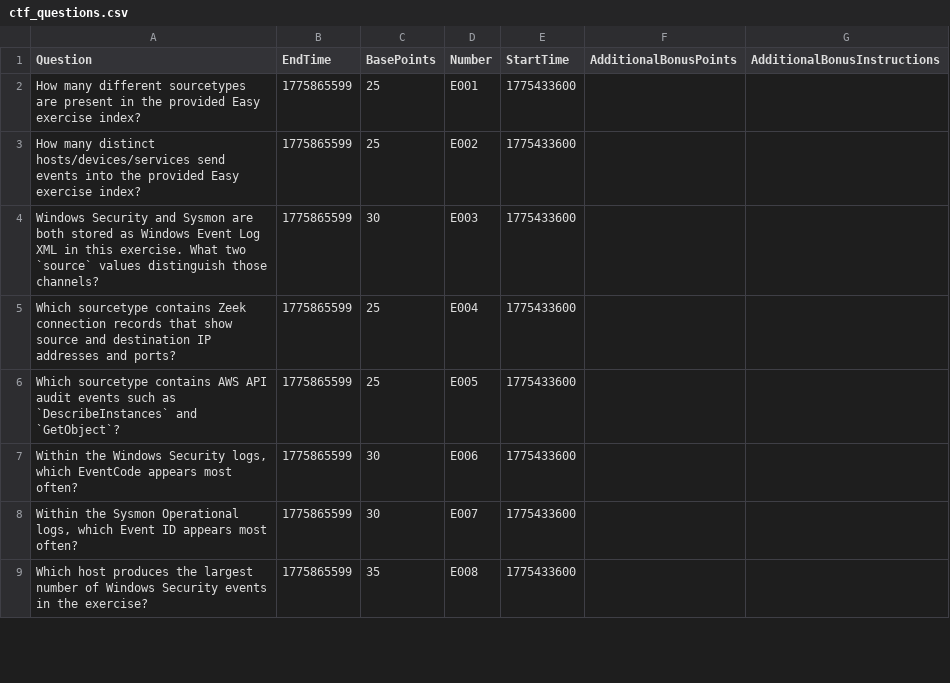
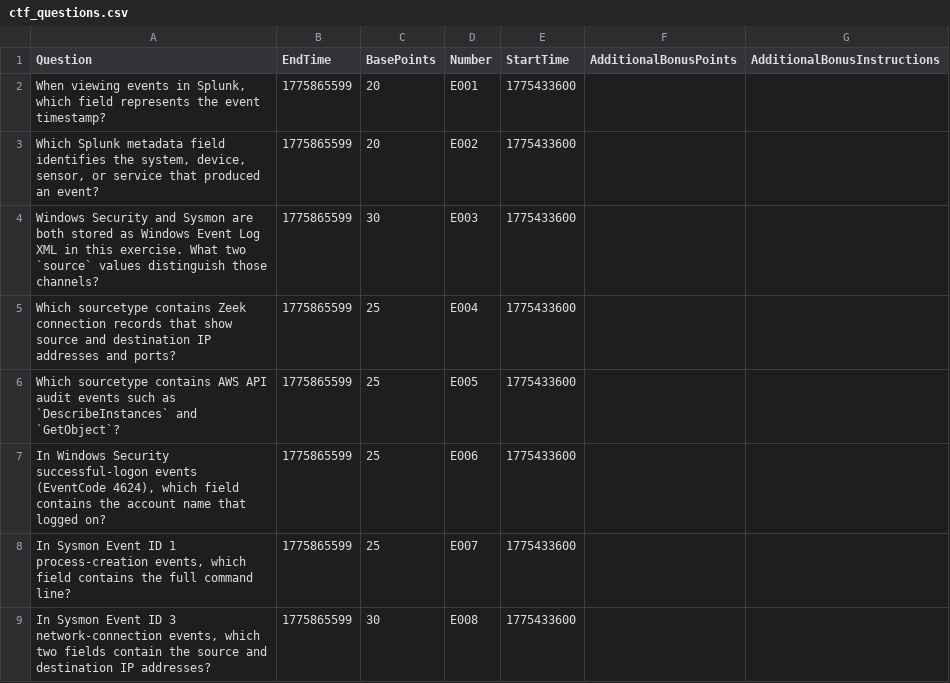
Before and after one commit to Antipokemon/silk_specter, a CSV file: participant/scenarios/easy/ctf_questions.csv, drawn as a sheet; only a part is shown; the diff covers the shown part only.

Commit message:
Latest Questions Update

```diff
--- a/participant/scenarios/easy/ctf_questions.csv
+++ b/participant/scenarios/easy/ctf_questions.csv
@@ -1,4 +1,4 @@
 Question,EndTime,BasePoints,Number,StartTime,AdditionalBonusPoints,AdditionalBonusInstructions
-How many different sourcetypes are present in the provided Easy exercise index?,1775865599,25,E001,1775433600,,
-How many distinct hosts/devices/services send events into the provided Easy exercise index?,1775865599,25,E002,1775433600,,
+"When viewing events in Splunk, which field represents the event timestamp?",1775865599,20,E001,1775433600,,
+"Which Splunk metadata field identifies the system, device, sensor, or service that produced an event?",1775865599,20,E002,1775433600,,
 Windows Security and Sysmon are both stored as Windows Event Log XML in this exercise. What two `source` values distinguish those channels?,1775865599,30,E003,1775433600,,
@@ -6,4 +6,4 @@ Which sourcetype contains Zeek connection records that show source and destinati
 Which sourcetype contains AWS API audit events such as `DescribeInstances` and `GetObject`?,1775865599,25,E005,1775433600,,
-"Within the Windows Security logs, which EventCode appears most often?",1775865599,30,E006,1775433600,,
-"Within the Sysmon Operational logs, which Event ID appears most often?",1775865599,30,E007,1775433600,,
-Which host produces the largest number of Windows Security events in the exercise?,1775865599,35,E008,1775433600,,
+"In Windows Security successful-logon events (EventCode 4624), which field contains the account name that logged on?",1775865599,25,E006,1775433600,,
+"In Sysmon Event ID 1 process-creation events, which field contains the full command line?",1775865599,25,E007,1775433600,,
+"In Sysmon Event ID 3 network-connection events, which two fields contain the source and destination IP addresses?",1775865599,30,E008,1775433600,,
```
Also changed, not shown: 18 edited cells elsewhere in this file, instructor/questions/ctf_answers.csv, participant/scenarios/easy/ctf_hints.csv, 3 other files.
